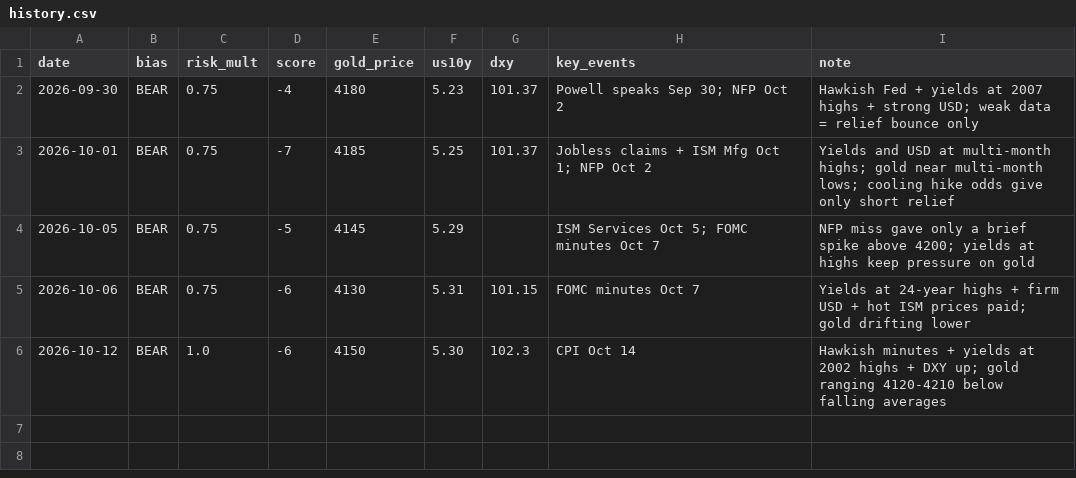
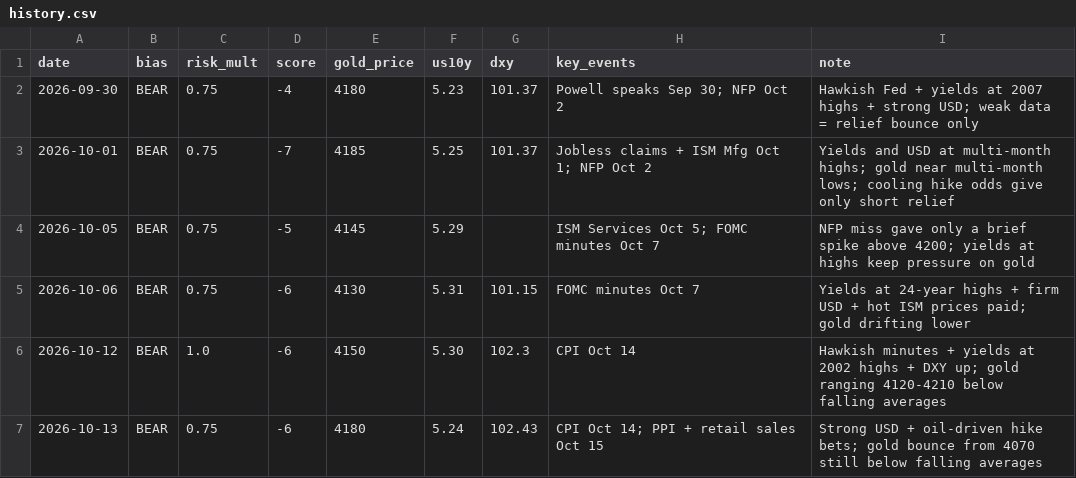
Before and after one commit to sotsarangyt/GYT, a CSV file: bias/history.csv, drawn as a sheet.

```diff
--- a/bias/history.csv
+++ b/bias/history.csv
@@ -6 +6,2 @@ date,bias,risk_mult,score,gold_price,us10y,dxy,key_events,note
 2026-10-12,BEAR,1.0,-6,4150,5.30,102.3,"CPI Oct 14","Hawkish minutes + yields at 2002 highs + DXY up; gold ranging 4120-4210 below falling averages"
+2026-10-13,BEAR,0.75,-6,4180,5.24,102.43,"CPI Oct 14; PPI + retail sales Oct 15","Strong USD + oil-driven hike bets; gold bounce from 4070 still below falling averages"
```
Also changed, not shown: 2 other files.
